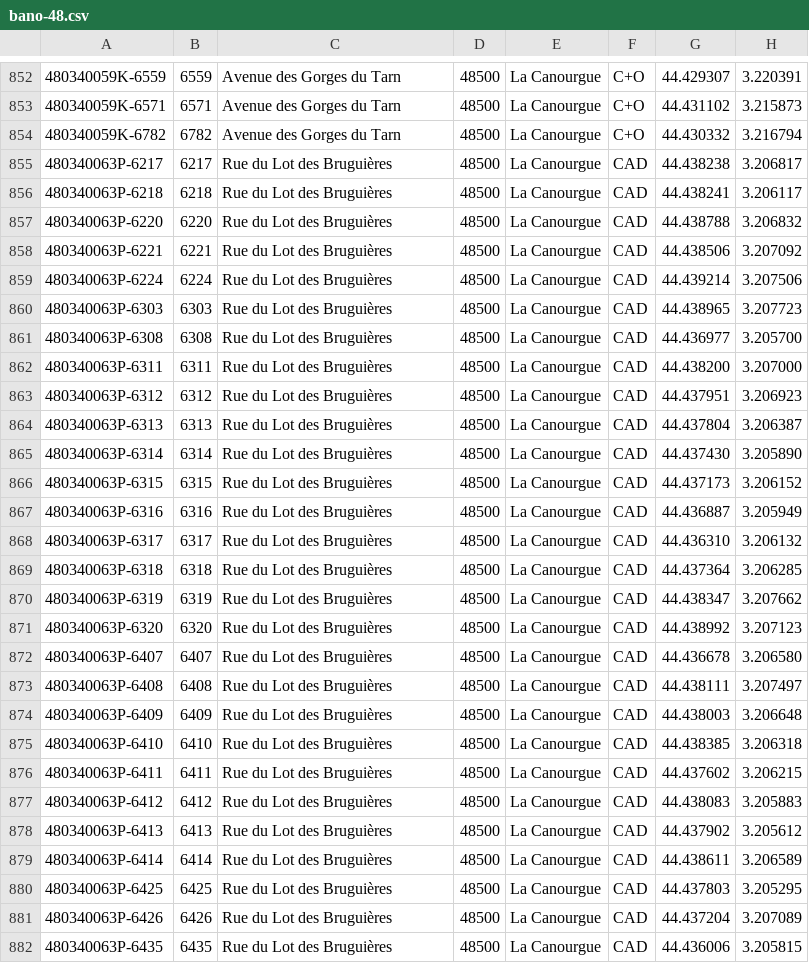
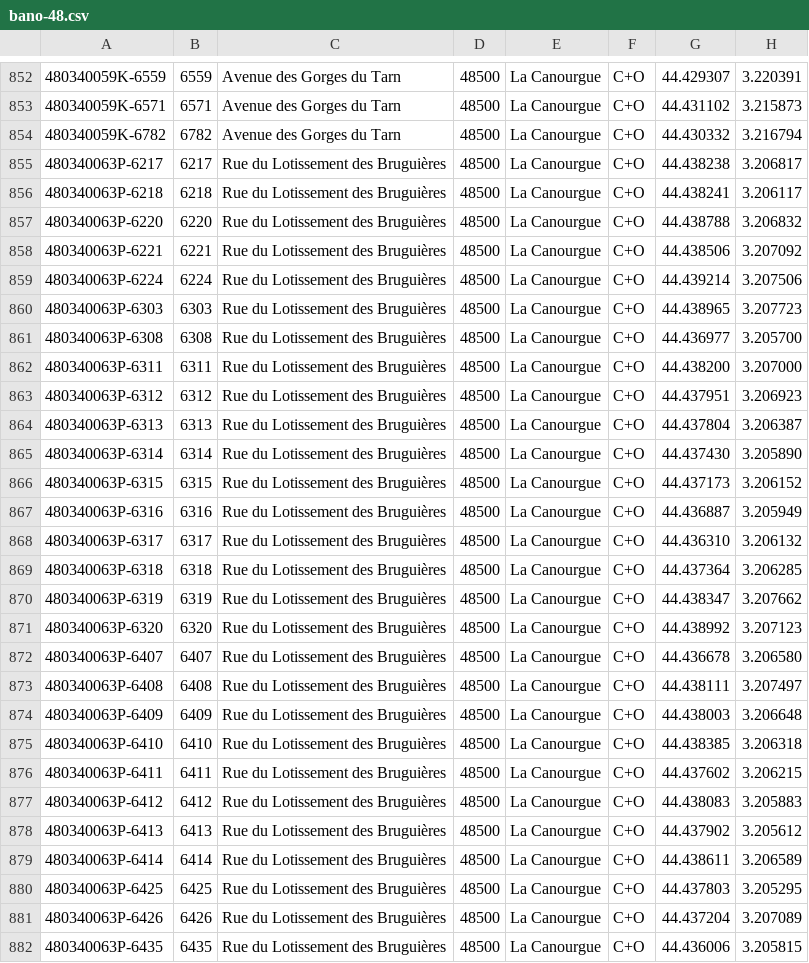
Before and after one commit to osm-fr/bano-data, a CSV file: bano-48.csv, drawn as a sheet; only a part is shown, gaps mark what is left out; the diff covers the shown part only.

```diff
--- a/bano-48.csv
+++ b/bano-48.csv
@@ -854,29 +854,29 @@
 480340059K-6782,6782,Avenue des Gorges du Tarn,48500,La Canourgue,C+O,44.430332,3.216794
-480340063P-6217,6217,Rue du Lot des Bruguières,48500,La Canourgue,CAD,44.438238,3.206817
-480340063P-6218,6218,Rue du Lot des Bruguières,48500,La Canourgue,CAD,44.438241,3.206117
-480340063P-6220,6220,Rue du Lot des Bruguières,48500,La Canourgue,CAD,44.438788,3.206832
-480340063P-6221,6221,Rue du Lot des Bruguières,48500,La Canourgue,CAD,44.438506,3.207092
-480340063P-6224,6224,Rue du Lot des Bruguières,48500,La Canourgue,CAD,44.439214,3.207506
-480340063P-6303,6303,Rue du Lot des Bruguières,48500,La Canourgue,CAD,44.438965,3.207723
-480340063P-6308,6308,Rue du Lot des Bruguières,48500,La Canourgue,CAD,44.436977,3.205700
-480340063P-6311,6311,Rue du Lot des Bruguières,48500,La Canourgue,CAD,44.438200,3.207000
-480340063P-6312,6312,Rue du Lot des Bruguières,48500,La Canourgue,CAD,44.437951,3.206923
-480340063P-6313,6313,Rue du Lot des Bruguières,48500,La Canourgue,CAD,44.437804,3.206387
-480340063P-6314,6314,Rue du Lot des Bruguières,48500,La Canourgue,CAD,44.437430,3.205890
-480340063P-6315,6315,Rue du Lot des Bruguières,48500,La Canourgue,CAD,44.437173,3.206152
-480340063P-6316,6316,Rue du Lot des Bruguières,48500,La Canourgue,CAD,44.436887,3.205949
-480340063P-6317,6317,Rue du Lot des Bruguières,48500,La Canourgue,CAD,44.436310,3.206132
-480340063P-6318,6318,Rue du Lot des Bruguières,48500,La Canourgue,CAD,44.437364,3.206285
-480340063P-6319,6319,Rue du Lot des Bruguières,48500,La Canourgue,CAD,44.438347,3.207662
-480340063P-6320,6320,Rue du Lot des Bruguières,48500,La Canourgue,CAD,44.438992,3.207123
-480340063P-6407,6407,Rue du Lot des Bruguières,48500,La Canourgue,CAD,44.436678,3.206580
-480340063P-6408,6408,Rue du Lot des Bruguières,48500,La Canourgue,CAD,44.438111,3.207497
-480340063P-6409,6409,Rue du Lot des Bruguières,48500,La Canourgue,CAD,44.438003,3.206648
-480340063P-6410,6410,Rue du Lot des Bruguières,48500,La Canourgue,CAD,44.438385,3.206318
-480340063P-6411,6411,Rue du Lot des Bruguières,48500,La Canourgue,CAD,44.437602,3.206215
-480340063P-6412,6412,Rue du Lot des Bruguières,48500,La Canourgue,CAD,44.438083,3.205883
-480340063P-6413,6413,Rue du Lot des Bruguières,48500,La Canourgue,CAD,44.437902,3.205612
-480340063P-6414,6414,Rue du Lot des Bruguières,48500,La Canourgue,CAD,44.438611,3.206589
-480340063P-6425,6425,Rue du Lot des Bruguières,48500,La Canourgue,CAD,44.437803,3.205295
-480340063P-6426,6426,Rue du Lot des Bruguières,48500,La Canourgue,CAD,44.437204,3.207089
-480340063P-6435,6435,Rue du Lot des Bruguières,48500,La Canourgue,CAD,44.436006,3.205815
+480340063P-6217,6217,Rue du Lotissement des Bruguières,48500,La Canourgue,C+O,44.438238,3.206817
+480340063P-6218,6218,Rue du Lotissement des Bruguières,48500,La Canourgue,C+O,44.438241,3.206117
+480340063P-6220,6220,Rue du Lotissement des Bruguières,48500,La Canourgue,C+O,44.438788,3.206832
+480340063P-6221,6221,Rue du Lotissement des Bruguières,48500,La Canourgue,C+O,44.438506,3.207092
+480340063P-6224,6224,Rue du Lotissement des Bruguières,48500,La Canourgue,C+O,44.439214,3.207506
+480340063P-6303,6303,Rue du Lotissement des Bruguières,48500,La Canourgue,C+O,44.438965,3.207723
+480340063P-6308,6308,Rue du Lotissement des Bruguières,48500,La Canourgue,C+O,44.436977,3.205700
+480340063P-6311,6311,Rue du Lotissement des Bruguières,48500,La Canourgue,C+O,44.438200,3.207000
+480340063P-6312,6312,Rue du Lotissement des Bruguières,48500,La Canourgue,C+O,44.437951,3.206923
+480340063P-6313,6313,Rue du Lotissement des Bruguières,48500,La Canourgue,C+O,44.437804,3.206387
+480340063P-6314,6314,Rue du Lotissement des Bruguières,48500,La Canourgue,C+O,44.437430,3.205890
+480340063P-6315,6315,Rue du Lotissement des Bruguières,48500,La Canourgue,C+O,44.437173,3.206152
+480340063P-6316,6316,Rue du Lotissement des Bruguières,48500,La Canourgue,C+O,44.436887,3.205949
+480340063P-6317,6317,Rue du Lotissement des Bruguières,48500,La Canourgue,C+O,44.436310,3.206132
+480340063P-6318,6318,Rue du Lotissement des Bruguières,48500,La Canourgue,C+O,44.437364,3.206285
+480340063P-6319,6319,Rue du Lotissement des Bruguières,48500,La Canourgue,C+O,44.438347,3.207662
+480340063P-6320,6320,Rue du Lotissement des Bruguières,48500,La Canourgue,C+O,44.438992,3.207123
+480340063P-6407,6407,Rue du Lotissement des Bruguières,48500,La Canourgue,C+O,44.436678,3.206580
+480340063P-6408,6408,Rue du Lotissement des Bruguières,48500,La Canourgue,C+O,44.438111,3.207497
+480340063P-6409,6409,Rue du Lotissement des Bruguières,48500,La Canourgue,C+O,44.438003,3.206648
+480340063P-6410,6410,Rue du Lotissement des Bruguières,48500,La Canourgue,C+O,44.438385,3.206318
+480340063P-6411,6411,Rue du Lotissement des Bruguières,48500,La Canourgue,C+O,44.437602,3.206215
+480340063P-6412,6412,Rue du Lotissement des Bruguières,48500,La Canourgue,C+O,44.438083,3.205883
+480340063P-6413,6413,Rue du Lotissement des Bruguières,48500,La Canourgue,C+O,44.437902,3.205612
+480340063P-6414,6414,Rue du Lotissement des Bruguières,48500,La Canourgue,C+O,44.438611,3.206589
+480340063P-6425,6425,Rue du Lotissement des Bruguières,48500,La Canourgue,C+O,44.437803,3.205295
+480340063P-6426,6426,Rue du Lotissement des Bruguières,48500,La Canourgue,C+O,44.437204,3.207089
+480340063P-6435,6435,Rue du Lotissement des Bruguières,48500,La Canourgue,C+O,44.436006,3.205815
```
Also changed, not shown: 12 edited cells elsewhere in this file, bano-2B.csv, 8 other files.
